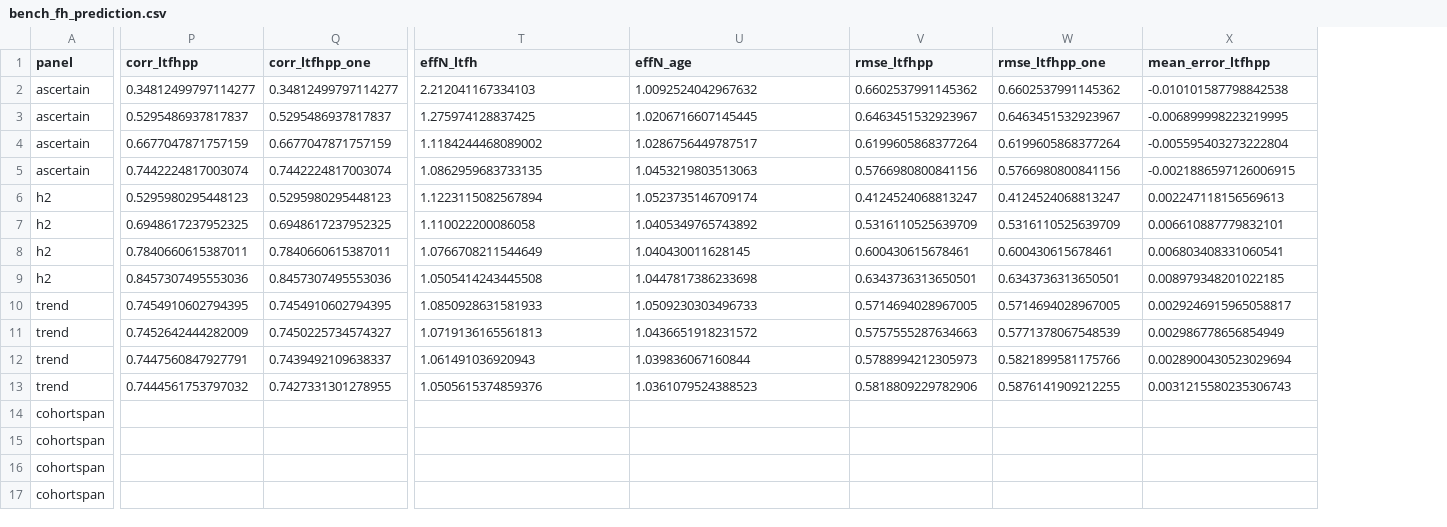
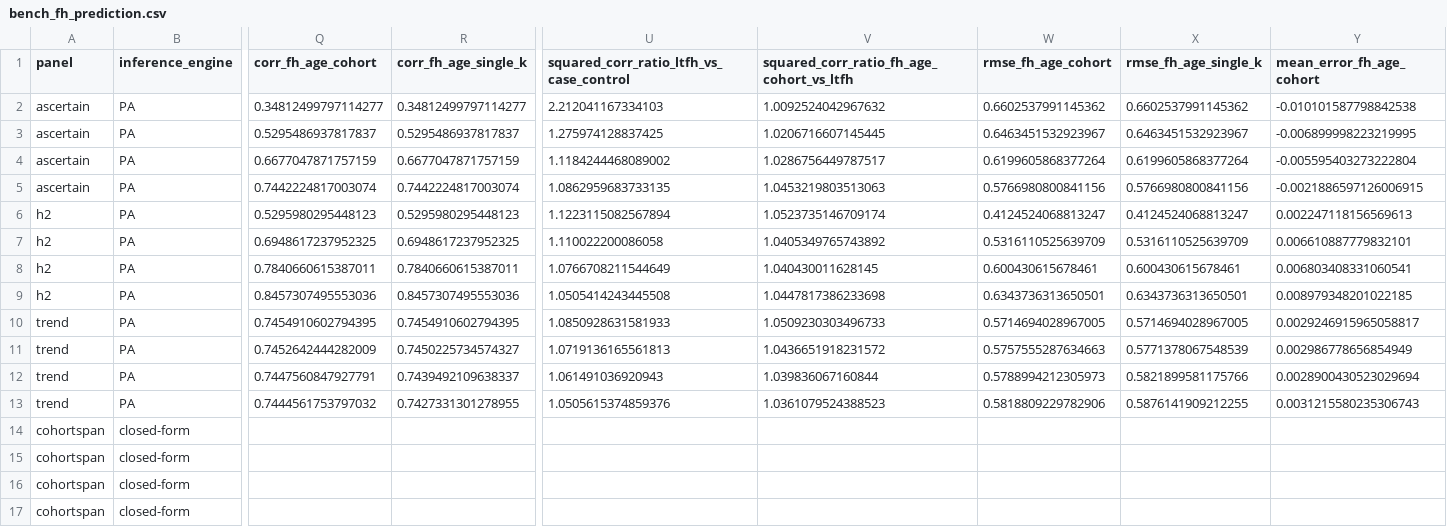
Before and after one commit to bvilhjal/ltpred, a CSV file: benchmarks/bench_fh_prediction.csv, drawn as a sheet; only a part is shown, gaps mark what is left out; addresses are those after the commit; the diff covers the shown part only; the diff names each change by its address in the sheet, - before the commit and + after, or states it on an @@ line.

Commit message:
Clarify LT-FH engines and benchmark metrics

```diff
--- a/benchmarks/bench_fh_prediction.csv
+++ b/benchmarks/bench_fh_prediction.csv
+column B (inference_engine), rows 2-17: PA | PA | PA | PA | PA | PA | PA | PA | PA | PA | PA | PA | closed-form | closed-form | closed-form | closed-form
-Q1: corr_ltfhpp
+Q1: corr_fh_age_cohort
-R1: corr_ltfhpp_one
+R1: corr_fh_age_single_k
-U1: effN_ltfh
+U1: squared_corr_ratio_ltfh_vs_case_control
-V1: effN_age
+V1: squared_corr_ratio_fh_age_cohort_vs_ltfh
-W1: rmse_ltfhpp
+W1: rmse_fh_age_cohort
-X1: rmse_ltfhpp_one
+X1: rmse_fh_age_single_k
-Y1: mean_error_ltfhpp
+Y1: mean_error_fh_age_cohort
```
Also changed, not shown: 11 edited cells elsewhere in this file, benchmarks/bench_accuracy.csv, benchmarks/bench_scaling.csv, 13 other files.
